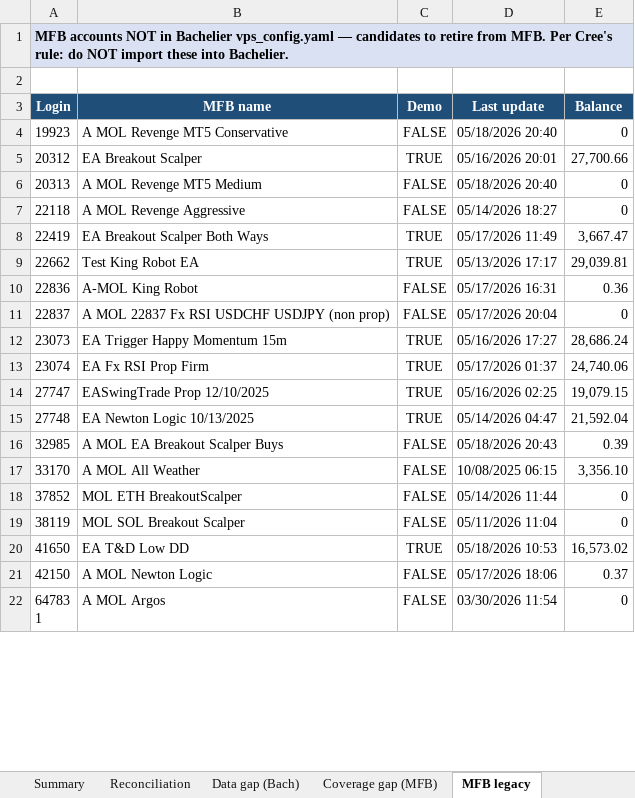
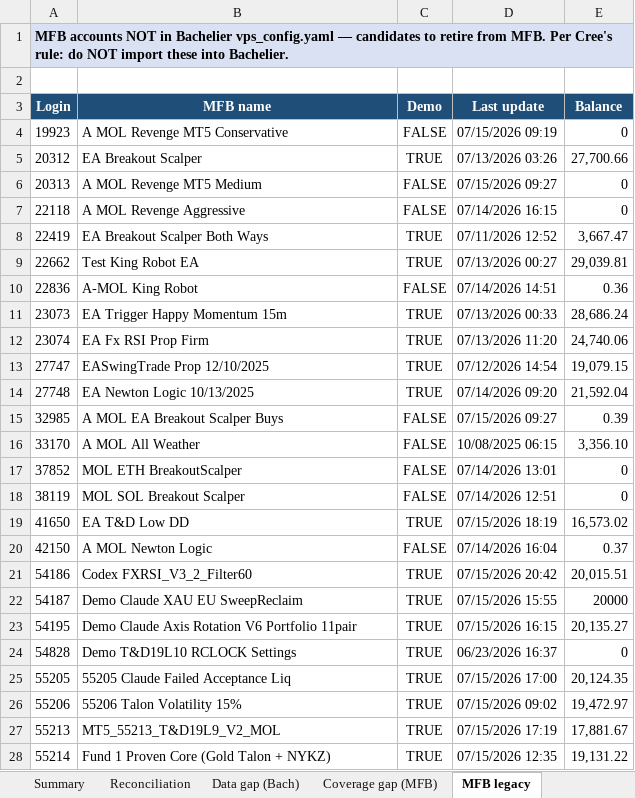
Before and after one commit to TheCryptocrat/bachelier-dashboards, an Excel workbook: MFB_Bachelier_Reconciliation_latest.xlsx, sheet MFB legacy, drawn as a sheet; only a part is shown; the shorter side is filled out with more unchanged rows; values as stored, in another font and other column widths than the file's, no borders; removed rows and columns are numbered as before the commit, all else as after; the diff covers the shown part only; the diff names each change by its address in the sheet, - before the commit and + after, or states it on an @@ line.

```diff
--- a/MFB_Bachelier_Reconciliation_latest.xlsx (sheet MFB legacy)
+++ b/MFB_Bachelier_Reconciliation_latest.xlsx (sheet MFB legacy)
-D4 (Last update): 05/18/2026 20:40
+D4 (Last update): 07/15/2026 09:19
-D5 (Last update): 05/16/2026 20:01
+D5 (Last update): 07/13/2026 03:26
-D6 (Last update): 05/18/2026 20:40
+D6 (Last update): 07/15/2026 09:27
-D7 (Last update): 05/14/2026 18:27
+D7 (Last update): 07/14/2026 16:15
-D8 (Last update): 05/17/2026 11:49
+D8 (Last update): 07/11/2026 12:52
-D9 (Last update): 05/13/2026 17:17
+D9 (Last update): 07/13/2026 00:27
-D10 (Last update): 05/17/2026 16:31
+D10 (Last update): 07/14/2026 14:51
-row 11: 22837 | A MOL 22837 Fx RSI USDCHF USDJPY (non prop) | FALSE | 05/17/2026 20:04 | 0
-D11 (Last update): 05/16/2026 17:27
+D11 (Last update): 07/13/2026 00:33
-D12 (Last update): 05/17/2026 01:37
+D12 (Last update): 07/13/2026 11:20
-D13 (Last update): 05/16/2026 02:25
+D13 (Last update): 07/12/2026 14:54
-D14 (Last update): 05/14/2026 04:47
+D14 (Last update): 07/14/2026 09:20
-D15 (Last update): 05/18/2026 20:43
+D15 (Last update): 07/15/2026 09:27
-D17 (Last update): 05/14/2026 11:44
+D17 (Last update): 07/14/2026 13:01
-D18 (Last update): 05/11/2026 11:04
+D18 (Last update): 07/14/2026 12:51
-D19 (Last update): 05/18/2026 10:53
+D19 (Last update): 07/15/2026 18:19
-D20 (Last update): 05/17/2026 18:06
+D20 (Last update): 07/14/2026 16:04
+row 21: 54186 | Codex FXRSI_V3_2_Filter60 | TRUE | 07/15/2026 20:42 | 20,015.51
+row 22: 54187 | Demo Claude XAU EU SweepReclaim | TRUE | 07/15/2026 15:55 | 20000
+row 23: 54195 | Demo Claude Axis Rotation V6 Portfolio 11pair | TRUE | 07/15/2026 16:15 | 20,135.27
+row 24: 54828 | Demo T&D19L10 RCLOCK Settings | TRUE | 06/23/2026 16:37 | 0
+row 25: 55205 | 55205 Claude Failed Acceptance Liq | TRUE | 07/15/2026 17:00 | 20,124.35
+row 26: 55206 | 55206 Talon Volatility 15% | TRUE | 07/15/2026 09:02 | 19,472.97
+row 27: 55213 | MT5_55213_T&D19L9_V2_MOL | TRUE | 07/15/2026 17:19 | 17,881.67
+row 28: 55214 | Fund 1 Proven Core (Gold Talon + NYKZ) | TRUE | 07/15/2026 12:35 | 19,131.22
```
Also changed, not shown: 18 added rows and 3 edited cells elsewhere in this sheet, sheet Reconciliation, sheet Data gap (Bach), sheet Coverage gap (MFB), sheet Methodology, sheet Summary, 4 other files.
